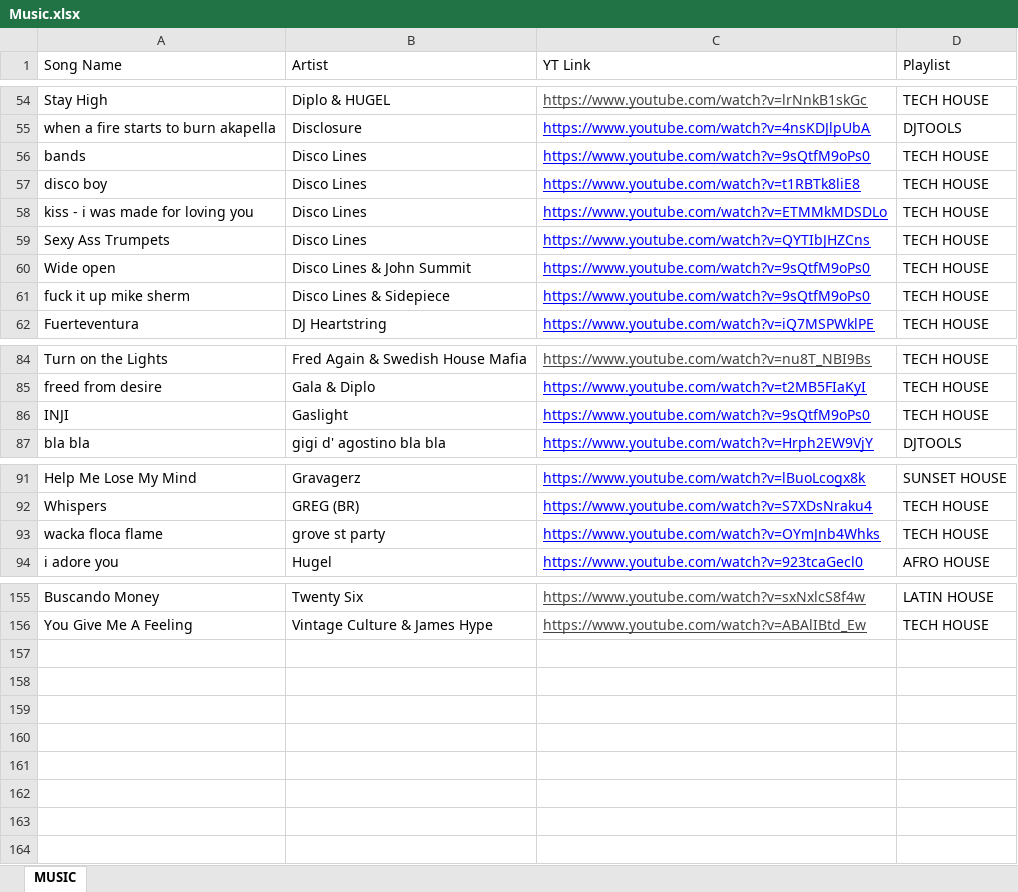
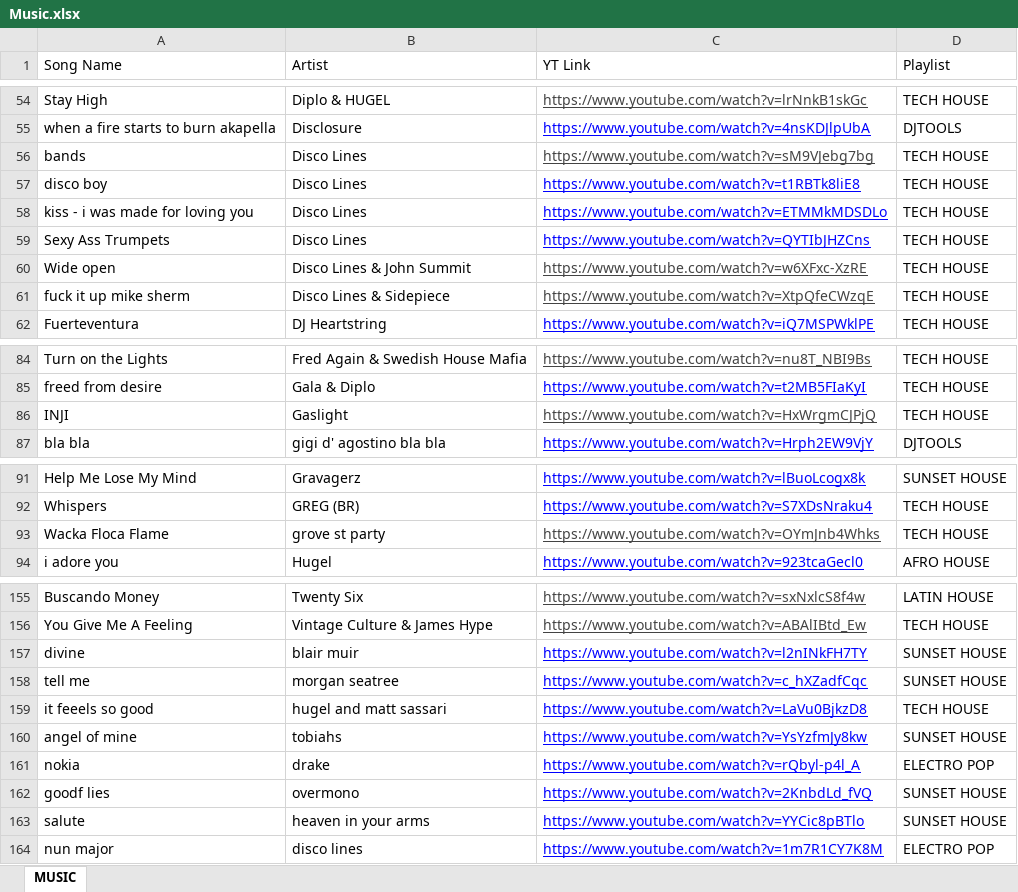
Before and after one commit to 1uk4/YT-MP4, an Excel workbook: src/Music.xlsx, sheet MUSIC, drawn as a sheet; only a part is shown, gaps mark what is left out; values as stored, in another font and other column widths than the file's, no borders; charts and pictures and table styles not drawn; the diff covers the shown part only; the diff names each change by its address in the sheet, - before the commit and + after, or states it on an @@ line.

```diff
--- a/src/Music.xlsx (sheet MUSIC)
+++ b/src/Music.xlsx (sheet MUSIC)
-C56 (YT Link): https://www.youtube.com/watch?v=9sQtfM9oPs0
+C56 (YT Link): https://www.youtube.com/watch?v=sM9VJebg7bg
-C56 text colour: #0000FF
+C56 text colour: #434343
-C60 (YT Link): https://www.youtube.com/watch?v=9sQtfM9oPs0
+C60 (YT Link): https://www.youtube.com/watch?v=w6XFxc-XzRE
-C60:C61 text colour: #0000FF
+C60:C61 text colour: #434343
-C61 (YT Link): https://www.youtube.com/watch?v=9sQtfM9oPs0
+C61 (YT Link): https://www.youtube.com/watch?v=XtpQfeCWzqE
-C86 (YT Link): https://www.youtube.com/watch?v=9sQtfM9oPs0
+C86 (YT Link): https://www.youtube.com/watch?v=HxWrgmCJPjQ
-C86 text colour: #0000FF
+C86 text colour: #434343
-A93 (Song Name): wacka floca flame
+A93 (Song Name): Wacka Floca Flame
-C93 text colour: #0000FF
+C93 text colour: #434343
+row 157: divine | blair muir | https://www.youtube.com/watch?v=l2nINkFH7TY | SUNSET HOUSE
+row 158: tell me | morgan seatree | https://www.youtube.com/watch?v=c_hXZadfCqc | SUNSET HOUSE
+row 159: it feeels so good | hugel and matt sassari | https://www.youtube.com/watch?v=LaVu0BjkzD8 | TECH HOUSE
+row 160: angel of mine | tobiahs | https://www.youtube.com/watch?v=YsYzfmJy8kw | SUNSET HOUSE
+row 161: nokia | drake | https://www.youtube.com/watch?v=rQbyl-p4l_A | ELECTRO POP
+row 162: goodf lies | overmono | https://www.youtube.com/watch?v=2KnbdLd_fVQ | SUNSET HOUSE
+row 163: salute | heaven in your arms | https://www.youtube.com/watch?v=YYCic8pBTlo | SUNSET HOUSE
+row 164: nun major | disco lines | https://www.youtube.com/watch?v=1m7R1CY7K8M | ELECTRO POP
```
Also changed, not shown: 1 edited cell and cell formats elsewhere in this sheet, 4 other files.
